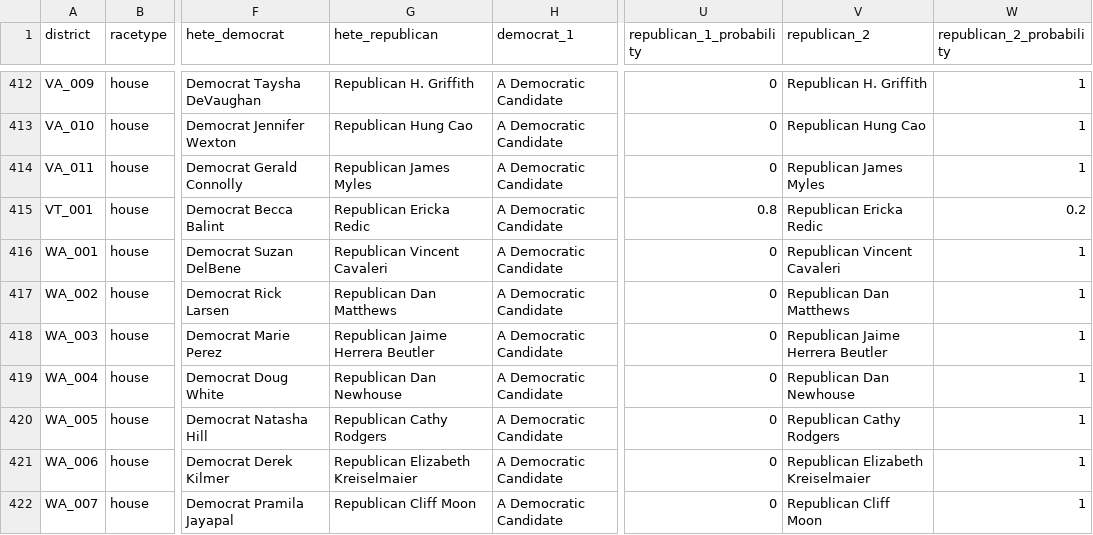
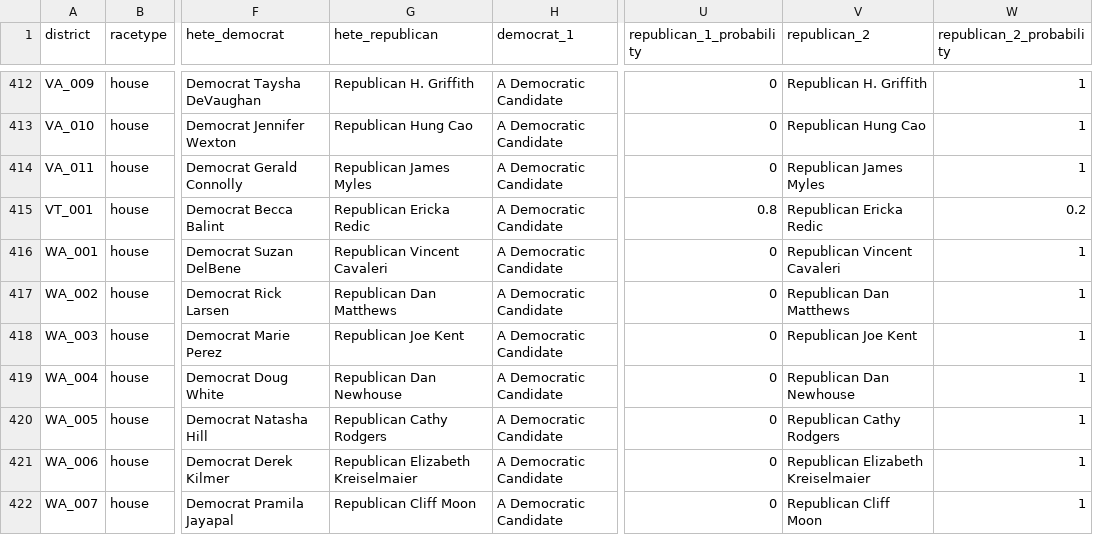
Before and after one commit to carnival-farmer/data, a CSV file: district_races.csv, drawn as a sheet; only a part is shown, gaps mark what is left out; the diff names each change by its address in the sheet, - before the commit and + after, or states it on an @@ line.

Commit message:
Updating data

```diff
--- a/district_races.csv
+++ b/district_races.csv
-G418 (hete_republican): Republican Jaime Herrera Beutler
+G418 (hete_republican): Republican Joe Kent
-V418 (republican_2): Republican Jaime Herrera Beutler
+V418 (republican_2): Republican Joe Kent
```
